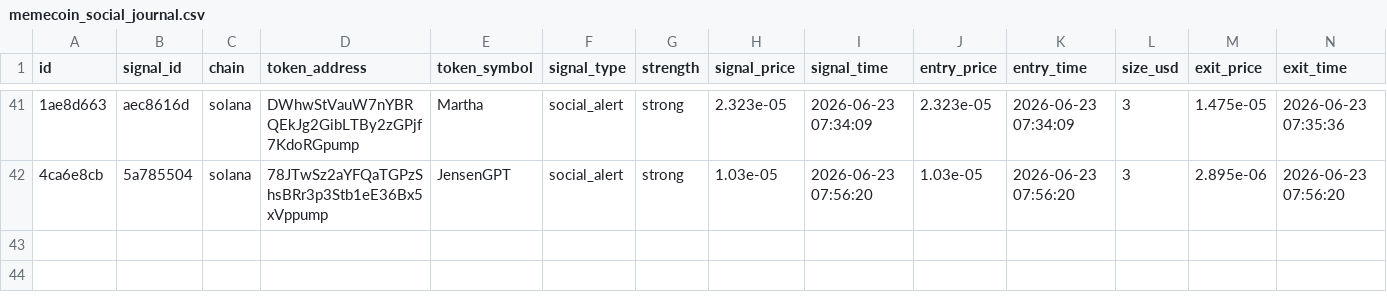
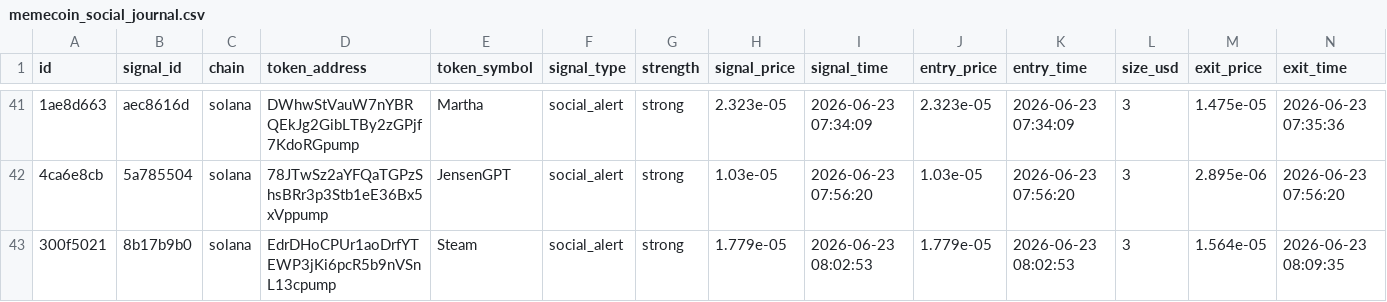
Before and after one commit to AMR200215/quant-bot, a CSV file: logs/memecoin_social_journal.csv, drawn as a sheet; only a part is shown, gaps mark what is left out; rows hold the shown columns only; the diff names each change by its address in the sheet, - before the commit and + after, or states it on an @@ line.

Commit message:
chore: sync live journals 2026-06-19T19:43

```diff
--- a/logs/memecoin_social_journal.csv
+++ b/logs/memecoin_social_journal.csv
+row 43: 300f5021 | 8b17b9b0 | solana | EdrDHoCPUr1aoDrfYTEWP3jKi6pcR5b9nVSnL13cpump | Steam | social_alert | strong | 1.779e-05 | 2026-06-23 08:02:53 | 1.779e-05 | 2026-06-23 08:02:53 | 3 | 1.564e-05 | 2026-06-23 08:09:35
```
